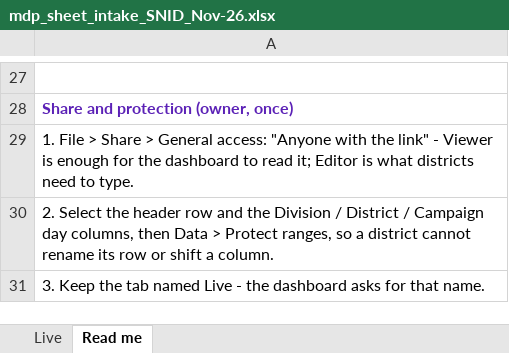
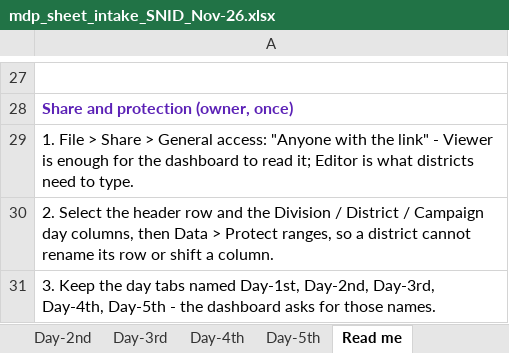
Before and after one commit to pdaeockpshan/kp-zero-dose-dashboard, an Excel workbook: _refresh/mdep/mdp_sheet_intake_SNID_Nov-26.xlsx, sheet Read me, drawn as a sheet; only a part is shown, gaps mark what is left out; values as stored, in another font and other column widths than the file's, no borders; the diff covers the shown part only; the diff names each change by its address in the sheet, - before the commit and + after, or states it on an @@ line.

Commit message:
Read the district sheet day by day, one tab per campaign day
The desk replaced the single Live tab with Day-1st to Day-5th. The feed now reads every
day tab, takes the day from the tab, counts a row only when a count is typed (every tab
arrives prefilled), and refuses a tab whose rows all name another day, which is how Google
answers a tab that is not there. The intake workbook mirrors the five tabs. The workbook
carries no Blockers tab yet, so that card now says so instead of showing a cached log.

```diff
--- a/_refresh/mdep/mdp_sheet_intake_SNID_Nov-26.xlsx (sheet Read me)
+++ b/_refresh/mdep/mdp_sheet_intake_SNID_Nov-26.xlsx (sheet Read me)
+sheet tab: Day-2nd
+sheet tab: Day-3rd
+sheet tab: Day-4th
+sheet tab: Day-5th
-A31: …Keep the tab named Live - the dashboard asks for that name.
+A31: …Keep the day tabs named Day-1st, Day-2nd, Day-3rd, Day-4th, Day-5th - the dashboard asks for those names.
```
Also changed, not shown: 8 edited cells elsewhere in this sheet, sheet Day-1st, other sheet tabs, 10 other files.
